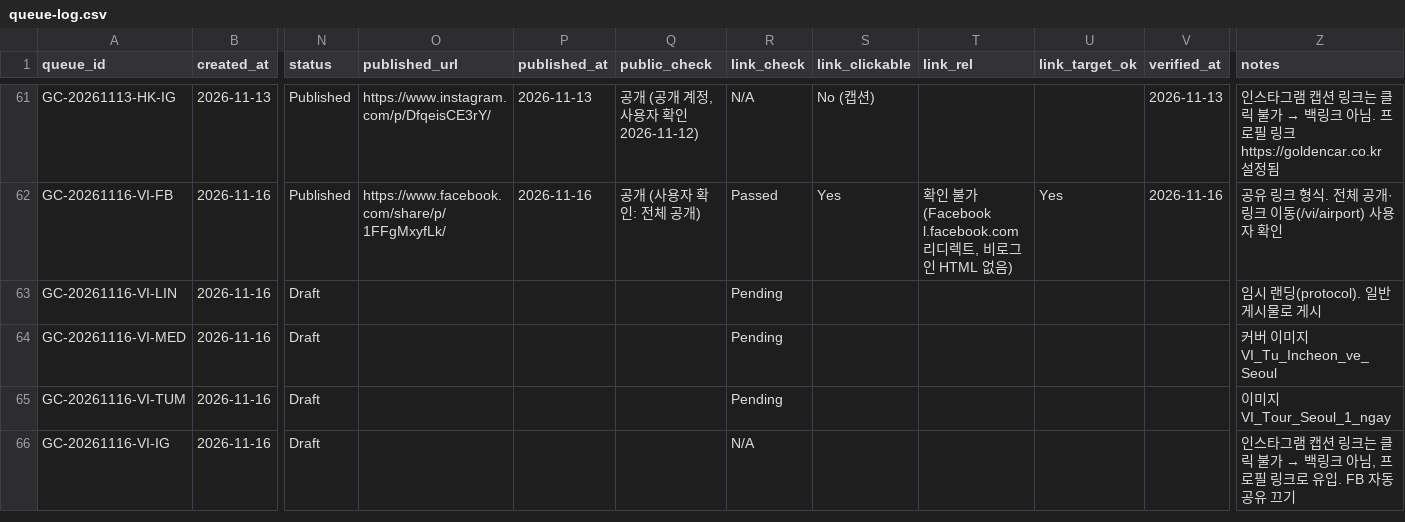
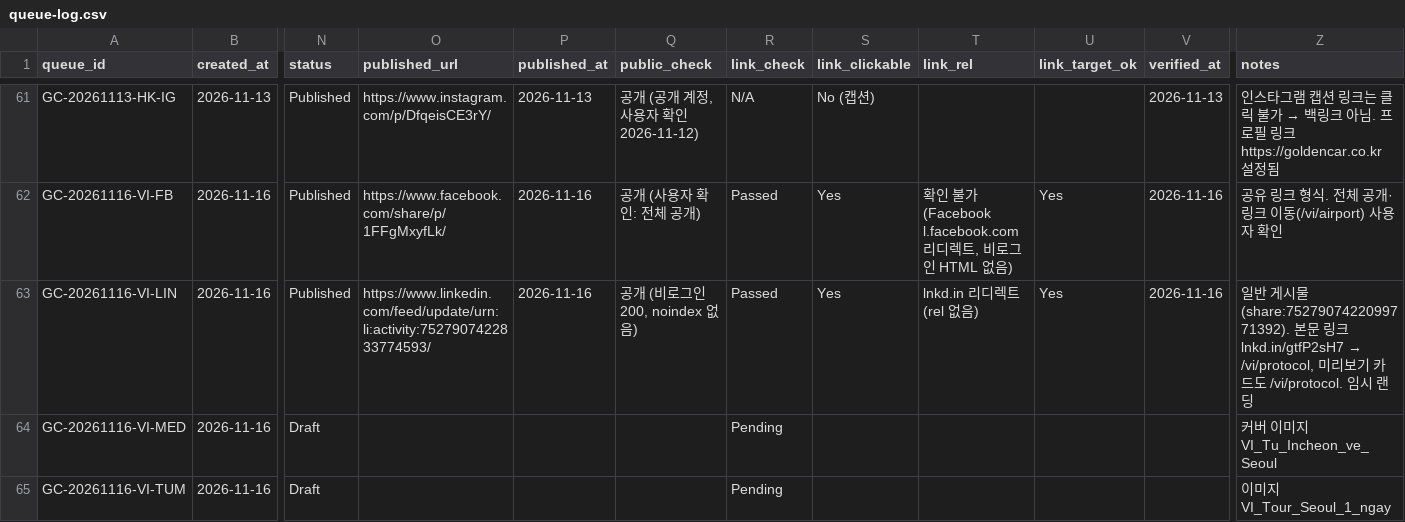
Before and after one commit to NJM-hub/NJM, a CSV file: .claude/skills/goldencar-backlink/queue-log.csv, drawn as a sheet; only a part is shown, gaps mark what is left out; the shorter side is filled out with more unchanged rows; the diff names each change by its address in the sheet, - before the commit and + after, or states it on an @@ line.

```diff
--- a/.claude/skills/goldencar-backlink/queue-log.csv
+++ b/.claude/skills/goldencar-backlink/queue-log.csv
-N63 (status): Draft
+N63 (status): Published
-O63 (published_url): (empty)
+O63 (published_url): https://www.linkedin.com/feed/update/urn:li:activity:7527907422833774593/
-P63 (published_at): (empty)
+P63 (published_at): 2026-11-16
-Q63 (public_check): (empty)
+Q63 (public_check): 공개 (비로그인 200, noindex 없음)
-R63 (link_check): Pending
+R63 (link_check): Passed
-S63 (link_clickable): (empty)
+S63 (link_clickable): Yes
-T63 (link_rel): (empty)
+T63 (link_rel): lnkd.in 리디렉트 (rel 없음)
-U63 (link_target_ok): (empty)
+U63 (link_target_ok): Yes
-V63 (verified_at): (empty)
+V63 (verified_at): 2026-11-16
@@ Z63 (notes): 임시 랜딩(protocol). 일반 게시물로 게시 → 일반 게시물(share:7527907422099771392). 본문 링크 lnkd.in/gtfP2sH7 → /vi/protocol, 미리보기 카드도 /vi/protocol. 임시 랜딩 @@
```
